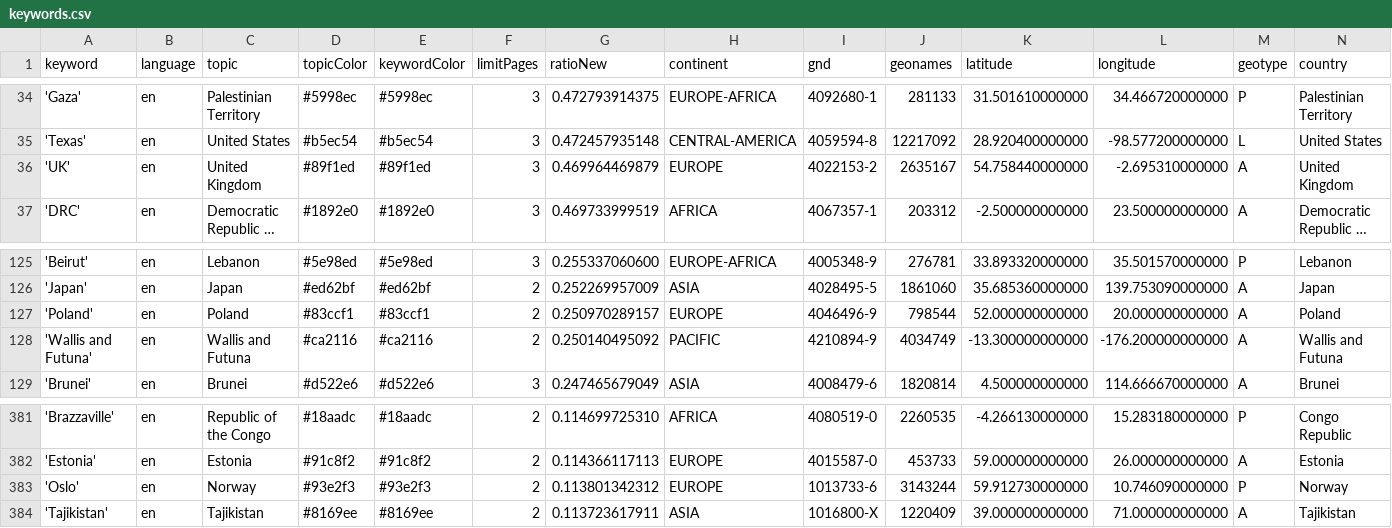
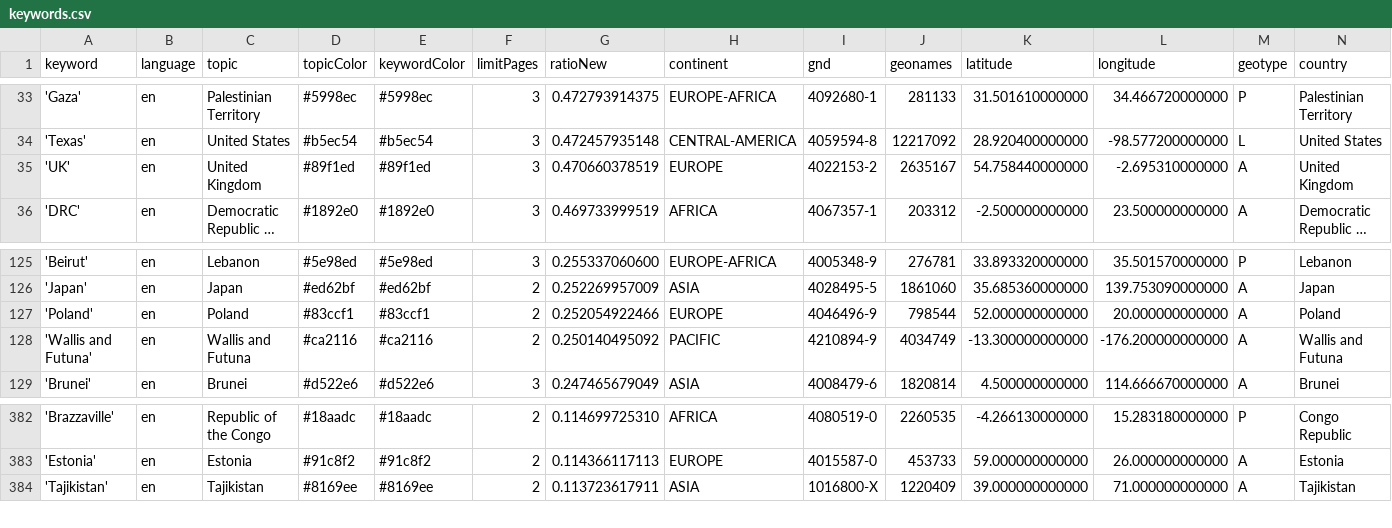
Before and after one commit to mizilett-news/locationWhisperer, a CSV file: keywords.csv, drawn as a sheet; only a part is shown, gaps mark what is left out; long unchanged cells end in …; removed rows and columns are numbered as before the commit, all else as after; rows hold the shown columns only; the diff covers the shown part only; the diff names each change by its address in the sheet, - before the commit and + after, or states it on an @@ line.

```diff
--- a/keywords.csv
+++ b/keywords.csv
-G35 (ratioNew): 0.469964469879
+G35 (ratioNew): 0.470660378519
-G127 (ratioNew): 0.250970289157
+G127 (ratioNew): 0.252054922466
-row 383: 'Oslo' | en | Norway | #93e2f3 | #93e2f3 | 2 | 0.113801342312 | EUROPE | 1013733-6 | 3143244 | 59.912730000000 | 10.746090000000 | P | Norway
```
Also changed, not shown: 5 added rows, 4 removed rows and 1 edited cell elsewhere in this file, csv/news_2026_09.csv, csv/news_2026_10.csv.
